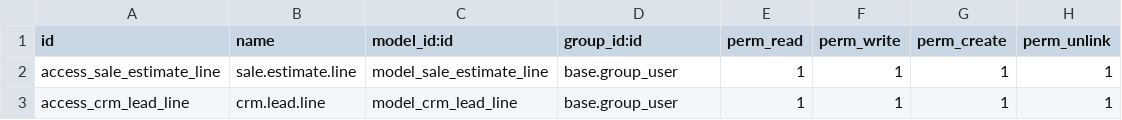
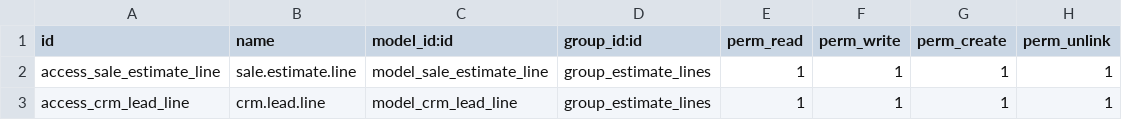
Before and after one commit to madhav-raghav/techsaga_crm, a CSV file: security/ir.model.access.csv, drawn as a sheet.

Commit message:
sicurity file, added change group

```diff
--- a/security/ir.model.access.csv
+++ b/security/ir.model.access.csv
@@ -1,3 +1,3 @@
 id,name,model_id:id,group_id:id,perm_read,perm_write,perm_create,perm_unlink
-access_sale_estimate_line,sale.estimate.line,model_sale_estimate_line,base.group_user,1,1,1,1
-access_crm_lead_line,crm.lead.line,model_crm_lead_line,base.group_user,1,1,1,1
+access_sale_estimate_line,sale.estimate.line,model_sale_estimate_line,group_estimate_lines,1,1,1,1
+access_crm_lead_line,crm.lead.line,model_crm_lead_line,group_estimate_lines,1,1,1,1
```
Also changed, not shown: 11 other files.
